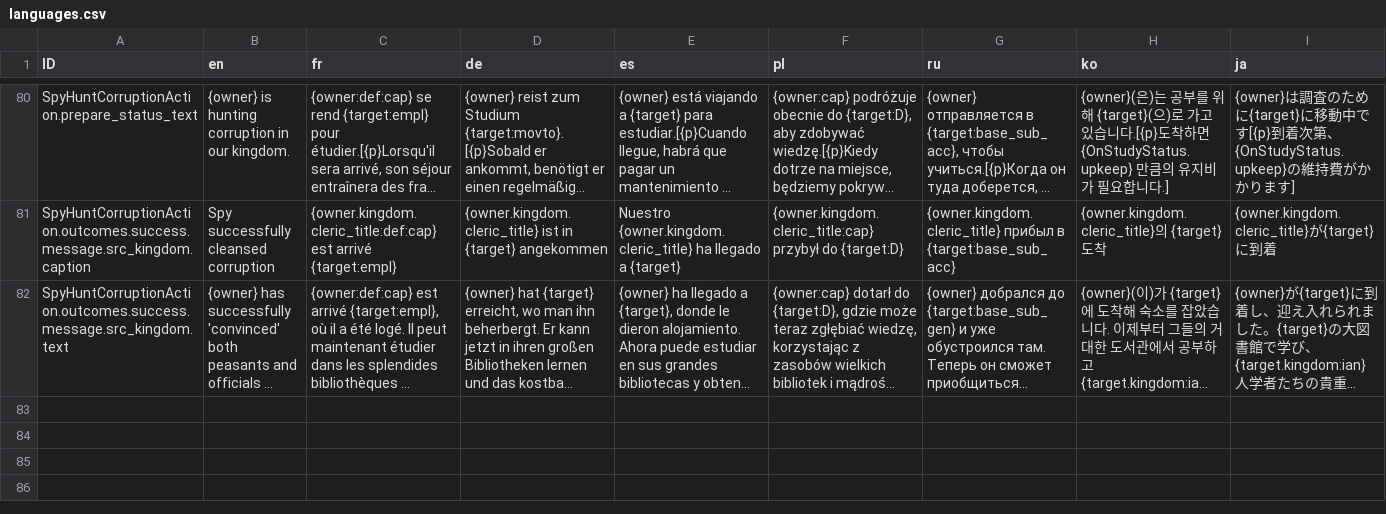
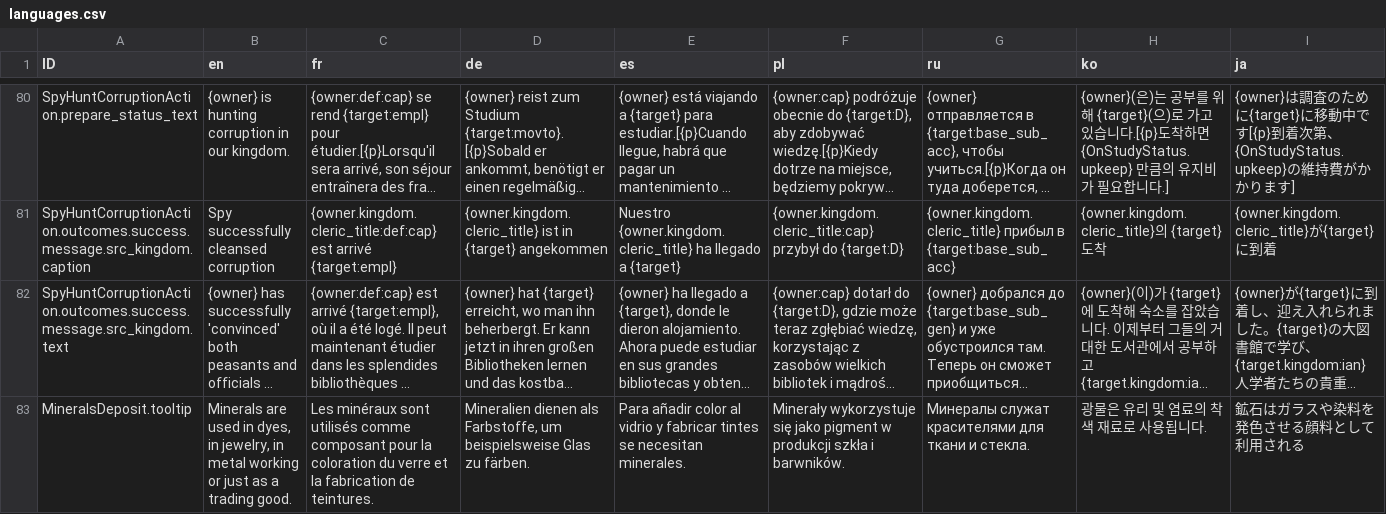
Before and after one commit to Mewyii/Statera-KoH-2-Balance-Overhaul-Mod, a CSV file: Texts/languages.csv, drawn as a sheet; only a part is shown, gaps mark what is left out; long unchanged cells end in …; rows hold the shown columns only; the diff names each change by its address in the sheet, - before the commit and + after, or states it on an @@ line.

```diff
--- a/Texts/languages.csv
+++ b/Texts/languages.csv
+row 83: MineralsDeposit.tooltip | Minerals are used in dyes, in jewelry, in metal working or just as a trading good. | Les minéraux sont utilisés comme composant pour la coloration du verre et la fabrication de teintures. | Mineralien dienen als Farbstoffe, um beispielsweise Glas zu färben. | Para añadir color al vidrio y fabricar tintes se necesitan minerales. | Minerały wykorzystuje się jako pigment w produkcji szkła i barwników. | Минералы служат красителями для ткани и стекла. | 광물은 유리 및 염료의 착색 재료로 사용됩니다. | 鉱石はガラスや染料を発色させる顔料として利用される
```
Also changed, not shown: Defs/buildings.csv, 9 other files.
